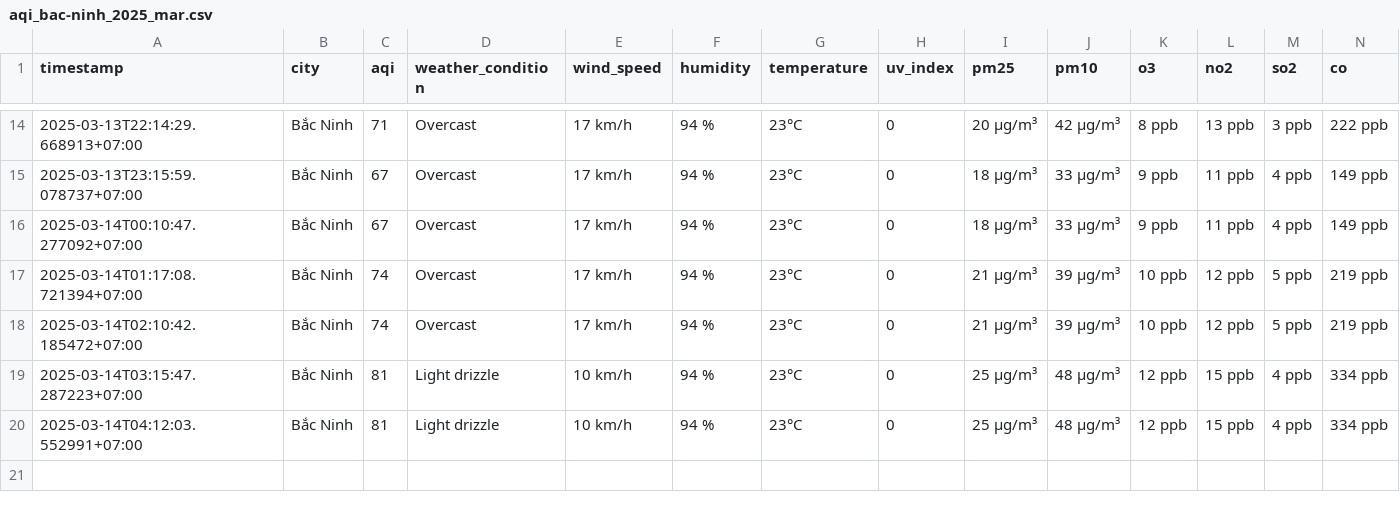
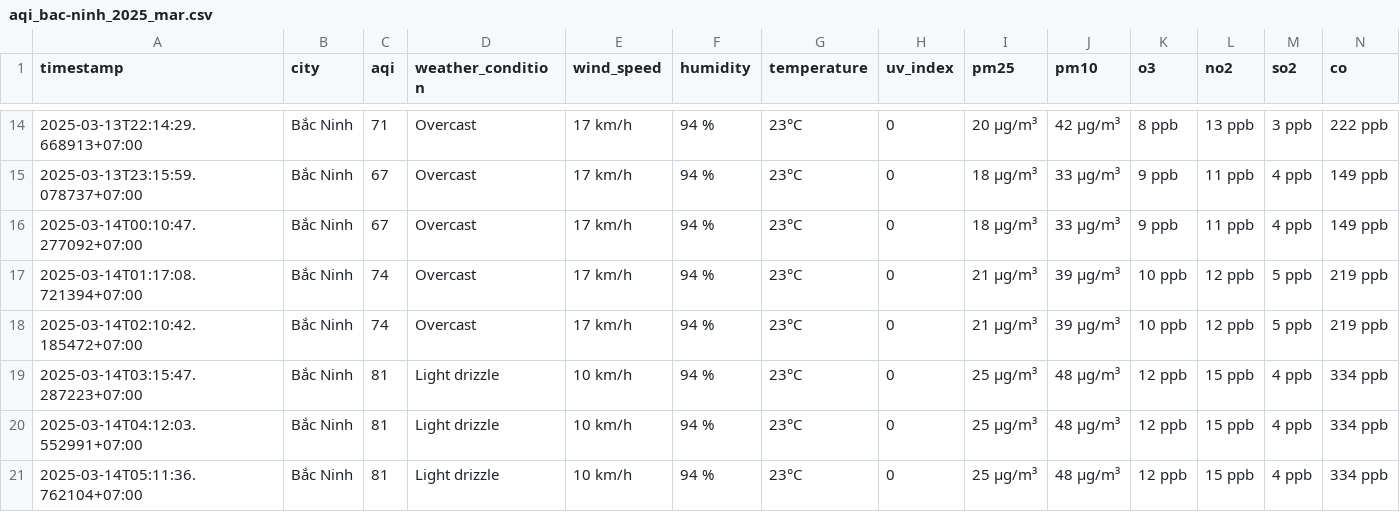
Before and after one commit to dothang08/aqi_newdatav2, a CSV file: result/bac-ninh/aqi_bac-ninh_2025_mar.csv, drawn as a sheet; only a part is shown, gaps mark what is left out.

```diff
--- a/result/bac-ninh/aqi_bac-ninh_2025_mar.csv
+++ b/result/bac-ninh/aqi_bac-ninh_2025_mar.csv
@@ -20 +20,2 @@ timestamp,city,aqi,weather_condition,wind_speed,humidity,temperature,uv_index,pm
 2025-03-14T04:12:03.552991+07:00,Bắc Ninh,81,Light drizzle,10 km/h,94 %,23°C,0,25 µg/m³,48 µg/m³,12 ppb,15 ppb,4 ppb,334 ppb
+2025-03-14T05:11:36.762104+07:00,Bắc Ninh,81,Light drizzle,10 km/h,94 %,23°C,0,25 µg/m³,48 µg/m³,12 ppb,15 ppb,4 ppb,334 ppb
```
Also changed, not shown: result/da-nang/aqi_da-nang_2025_mar.csv, result/hai-phong/aqi_hai-phong_2025_mar.csv, 4 other files.
